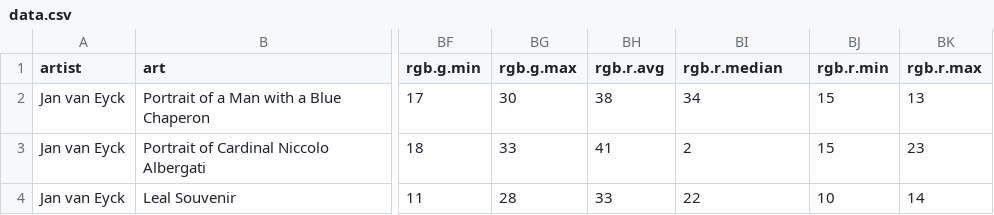
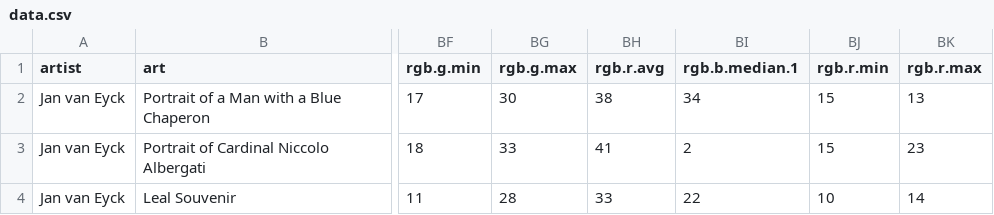
Before and after one commit to satvikshukla/art-and-R, a CSV file: data.csv, drawn as a sheet; only a part is shown, gaps mark what is left out; the diff names each change by its address in the sheet, - before the commit and + after, or states it on an @@ line.

```diff
--- a/data.csv
+++ b/data.csv
-BI1: rgb.r.median
+BI1: rgb.b.median.1
```
Also changed, not shown: 1 other file.
